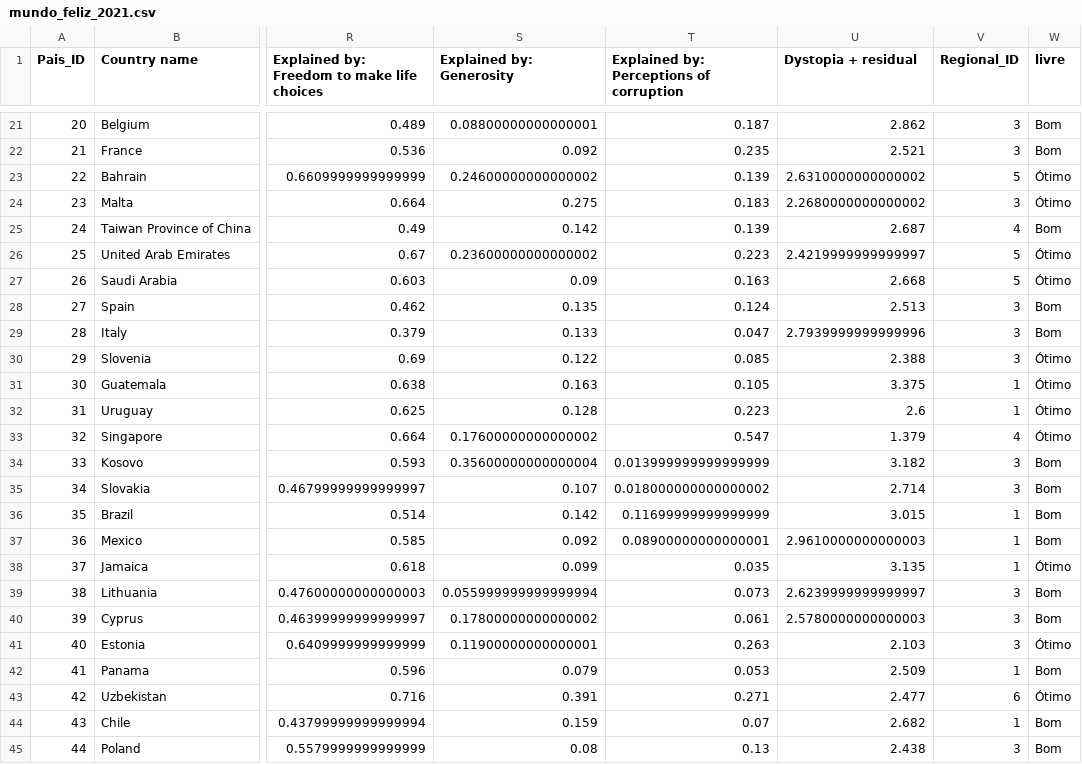
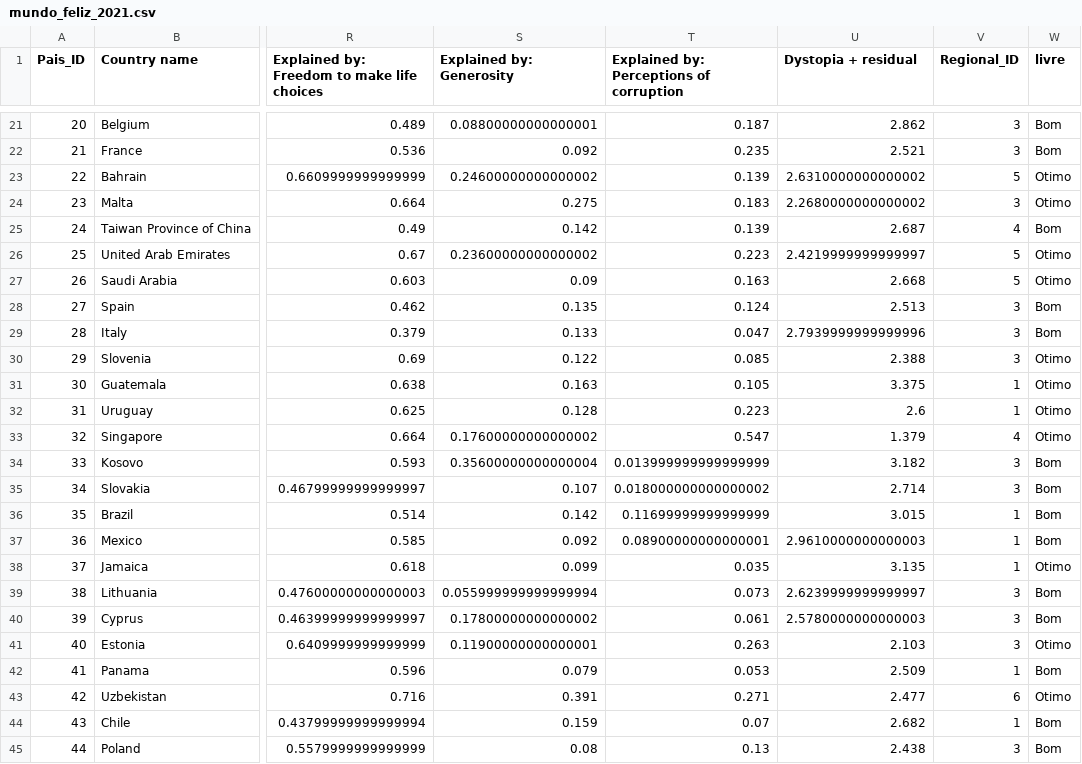
Before and after one commit to DenysonLima/ColArmDados, a CSV file: mundo_feliz_2021.csv, drawn as a sheet; only a part is shown, gaps mark what is left out; the diff covers the shown part only; the diff names each change by its address in the sheet, - before the commit and + after, or states it on an @@ line.

```diff
--- a/mundo_feliz_2021.csv
+++ b/mundo_feliz_2021.csv
-W23:W24 (livre): Ótimo
+W23:W24 (livre): Otimo
-W26:W27 (livre): Ótimo
+W26:W27 (livre): Otimo
-W30:W33 (livre): Ótimo
+W30:W33 (livre): Otimo
-W38 (livre): Ótimo
+W38 (livre): Otimo
-W41 (livre): Ótimo
+W41 (livre): Otimo
-W43 (livre): Ótimo
+W43 (livre): Otimo
```
Also changed, not shown: 48 edited cells elsewhere in this file.
